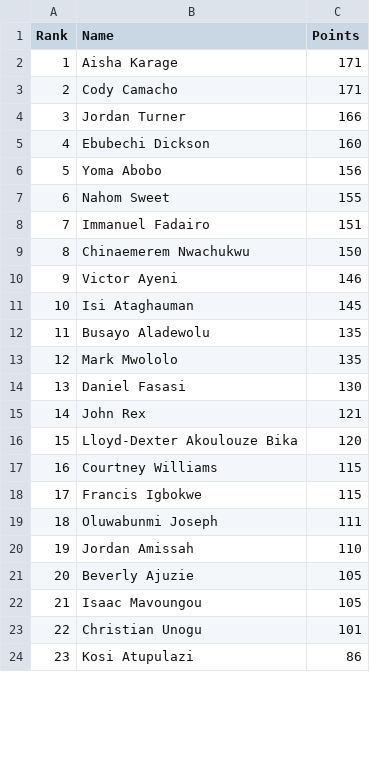
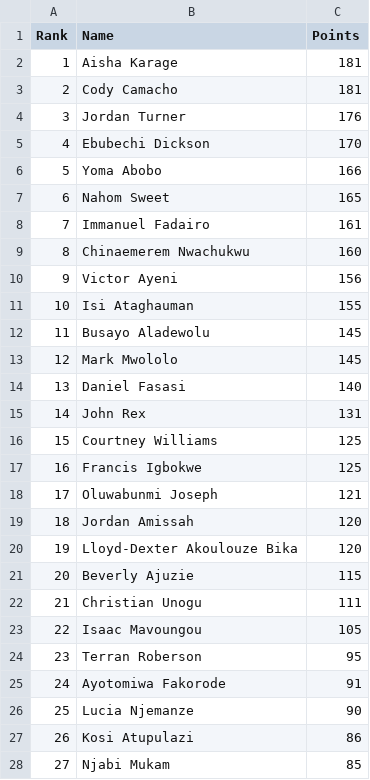
Before and after one commit to utsahistorian/utsansbewebsite, a CSV file: leaderboard.csv, drawn as a sheet; only a part is shown; removed rows and columns are numbered as before the commit, all else as after; the diff covers the shown part only; the diff names each change by its address in the sheet, - before the commit and + after, or states it on an @@ line.

Commit message:
Update leaderboard points for players
Updated leaderboard with new points for players.

```diff
--- a/leaderboard.csv
+++ b/leaderboard.csv
-C2:C3 (Points): 171
+C2:C3 (Points): 181
-C4 (Points): 166
+C4 (Points): 176
-C5 (Points): 160
+C5 (Points): 170
-C6 (Points): 156
+C6 (Points): 166
-C7 (Points): 155
+C7 (Points): 165
-C8 (Points): 151
+C8 (Points): 161
-C9 (Points): 150
+C9 (Points): 160
-C10 (Points): 146
+C10 (Points): 156
-C11 (Points): 145
+C11 (Points): 155
-C12:C13 (Points): 135
+C12:C13 (Points): 145
-C14 (Points): 130
+C14 (Points): 140
-C15 (Points): 121
+C15 (Points): 131
+row 16: 15 | Courtney Williams | 125
+row 17: 16 | Francis Igbokwe | 125
+row 18: 17 | Oluwabunmi Joseph | 121
+row 19: 18 | Jordan Amissah | 120
@@ column A (Rank) renumbered between rows 20 and 97 @@
-row 17: 16 | Courtney Williams | 115
-row 18: 17 | Francis Igbokwe | 115
-row 19: 18 | Oluwabunmi Joseph | 111
-row 20: 19 | Jordan Amissah | 110
-C21 (Points): 105
+C21 (Points): 115
+row 22: 21 | Christian Unogu | 111
-row 23: 22 | Christian Unogu | 101
+row 24: 23 | Terran Roberson | 95
+row 25: 24 | Ayotomiwa Fakorode | 91
+row 26: 25 | Lucia Njemanze | 90
+row 28: 27 | Njabi Mukam | 85
```
Also changed, not shown: 11 added rows, 15 removed rows and 6 edited cells elsewhere in this file.
